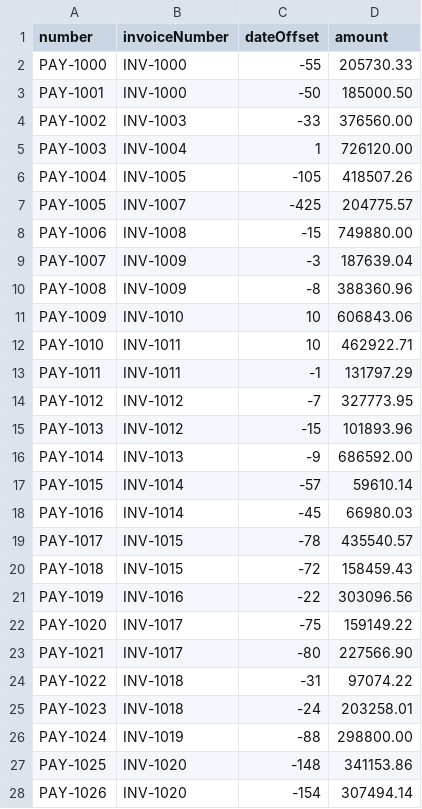
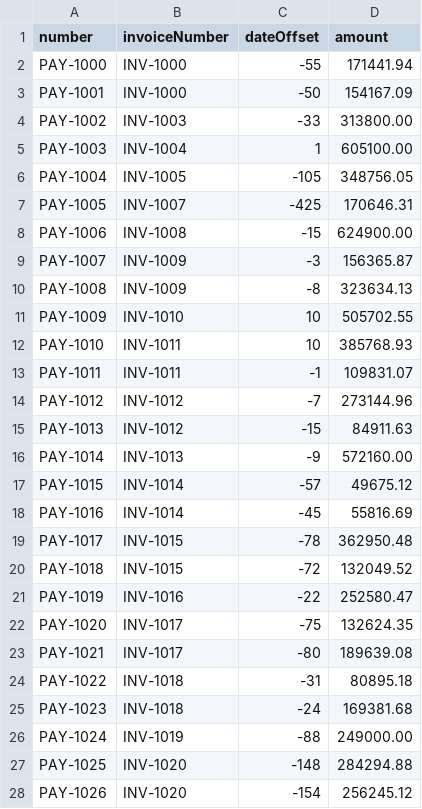
Before and after one commit to jmix-framework/jmix-crm, a CSV file: src/main/resources/demo-data/payments.csv, drawn as a sheet; only a part is shown; the diff covers the shown part only.

```diff
--- a/src/main/resources/demo-data/payments.csv
+++ b/src/main/resources/demo-data/payments.csv
@@ -1,28 +1,28 @@
 number,invoiceNumber,dateOffset,amount
-PAY-1000,INV-1000,-55,205730.33
-PAY-1001,INV-1000,-50,185000.50
-PAY-1002,INV-1003,-33,376560.00
-PAY-1003,INV-1004,1,726120.00
-PAY-1004,INV-1005,-105,418507.26
-PAY-1005,INV-1007,-425,204775.57
-PAY-1006,INV-1008,-15,749880.00
-PAY-1007,INV-1009,-3,187639.04
-PAY-1008,INV-1009,-8,388360.96
-PAY-1009,INV-1010,10,606843.06
-PAY-1010,INV-1011,10,462922.71
-PAY-1011,INV-1011,-1,131797.29
-PAY-1012,INV-1012,-7,327773.95
-PAY-1013,INV-1012,-15,101893.96
-PAY-1014,INV-1013,-9,686592.00
-PAY-1015,INV-1014,-57,59610.14
-PAY-1016,INV-1014,-45,66980.03
-PAY-1017,INV-1015,-78,435540.57
-PAY-1018,INV-1015,-72,158459.43
-PAY-1019,INV-1016,-22,303096.56
-PAY-1020,INV-1017,-75,159149.22
-PAY-1021,INV-1017,-80,227566.90
-PAY-1022,INV-1018,-31,97074.22
-PAY-1023,INV-1018,-24,203258.01
-PAY-1024,INV-1019,-88,298800.00
-PAY-1025,INV-1020,-148,341153.86
-PAY-1026,INV-1020,-154,307494.14
+PAY-1000,INV-1000,-55,171441.94
+PAY-1001,INV-1000,-50,154167.09
+PAY-1002,INV-1003,-33,313800.00
+PAY-1003,INV-1004,1,605100.00
+PAY-1004,INV-1005,-105,348756.05
+PAY-1005,INV-1007,-425,170646.31
+PAY-1006,INV-1008,-15,624900.00
+PAY-1007,INV-1009,-3,156365.87
+PAY-1008,INV-1009,-8,323634.13
+PAY-1009,INV-1010,10,505702.55
+PAY-1010,INV-1011,10,385768.93
+PAY-1011,INV-1011,-1,109831.07
+PAY-1012,INV-1012,-7,273144.96
+PAY-1013,INV-1012,-15,84911.63
+PAY-1014,INV-1013,-9,572160.00
+PAY-1015,INV-1014,-57,49675.12
+PAY-1016,INV-1014,-45,55816.69
+PAY-1017,INV-1015,-78,362950.48
+PAY-1018,INV-1015,-72,132049.52
+PAY-1019,INV-1016,-22,252580.47
+PAY-1020,INV-1017,-75,132624.35
+PAY-1021,INV-1017,-80,189639.08
+PAY-1022,INV-1018,-31,80895.18
+PAY-1023,INV-1018,-24,169381.68
+PAY-1024,INV-1019,-88,249000.00
+PAY-1025,INV-1020,-148,284294.88
+PAY-1026,INV-1020,-154,256245.12
```
Also changed, not shown: 162 edited cells elsewhere in this file, src/main/resources/demo-data/invoices.csv, 12 other files.
